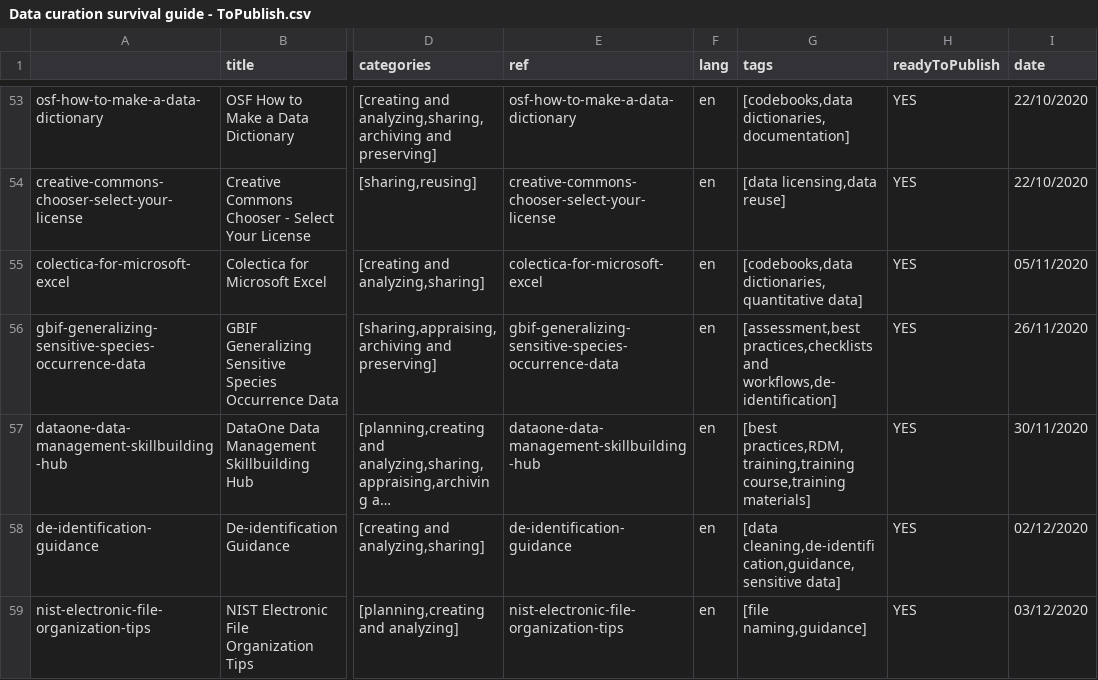
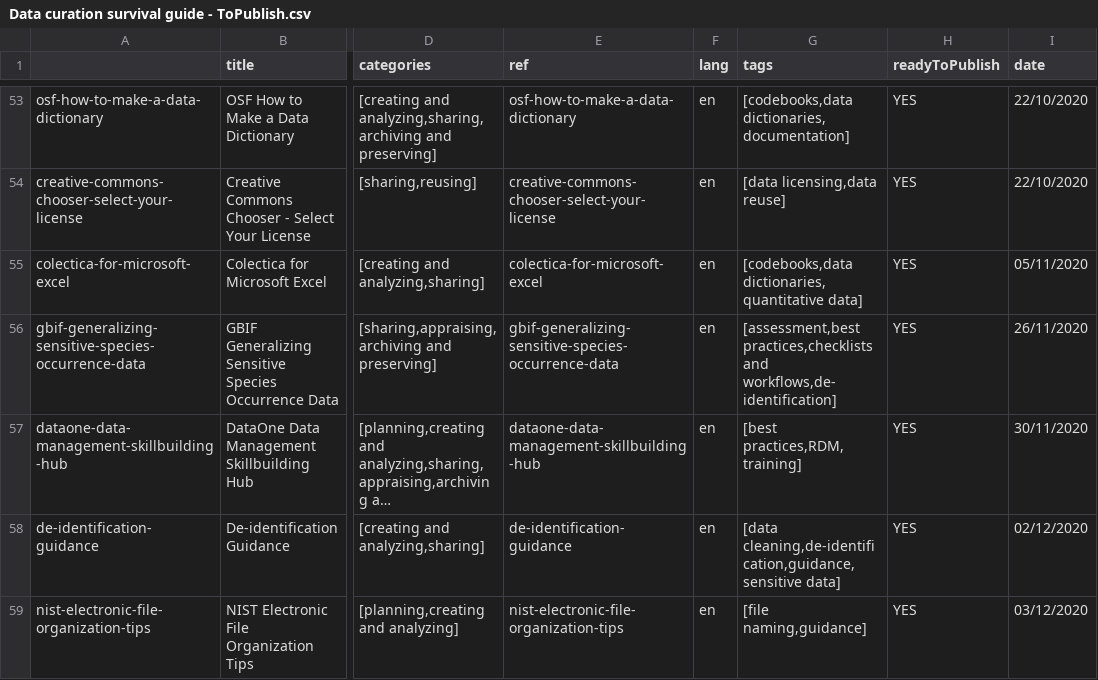
Before and after one commit to portage-CEG/portage-ceg.github.io, a CSV file: Data curation survival guide - ToPublish.csv, drawn as a sheet; only a part is shown, gaps mark what is left out; long unchanged cells end in …; the diff names each change by its address in the sheet, - before the commit and + after, or states it on an @@ line.

```diff
--- a/Data curation survival guide - ToPublish.csv
+++ b/Data curation survival guide - ToPublish.csv
-G57 (tags): [best practices,RDM,training,training course,training materials]
+G57 (tags): [best practices,RDM,training]
```
Also changed, not shown: 1 other file.
